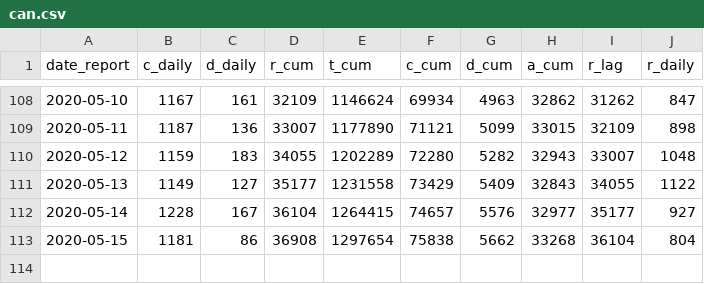
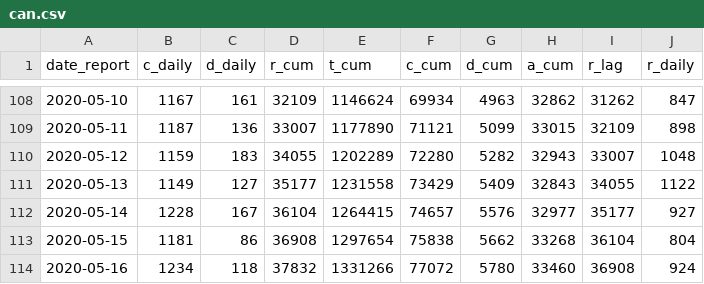
Before and after one commit to Kuan-Liu/canada_dash, a CSV file: docs/data/can.csv, drawn as a sheet; only a part is shown, gaps mark what is left out; the diff names each change by its address in the sheet, - before the commit and + after, or states it on an @@ line.

```diff
--- a/docs/data/can.csv
+++ b/docs/data/can.csv
+row 114: 2020-05-16 | 1234 | 118 | 37832 | 1331266 | 77072 | 5780 | 33460 | 36908 | 924
```
Also changed, not shown: docs/data/can_p.csv, docs/data/df_trajectory.csv, 4 other files.
